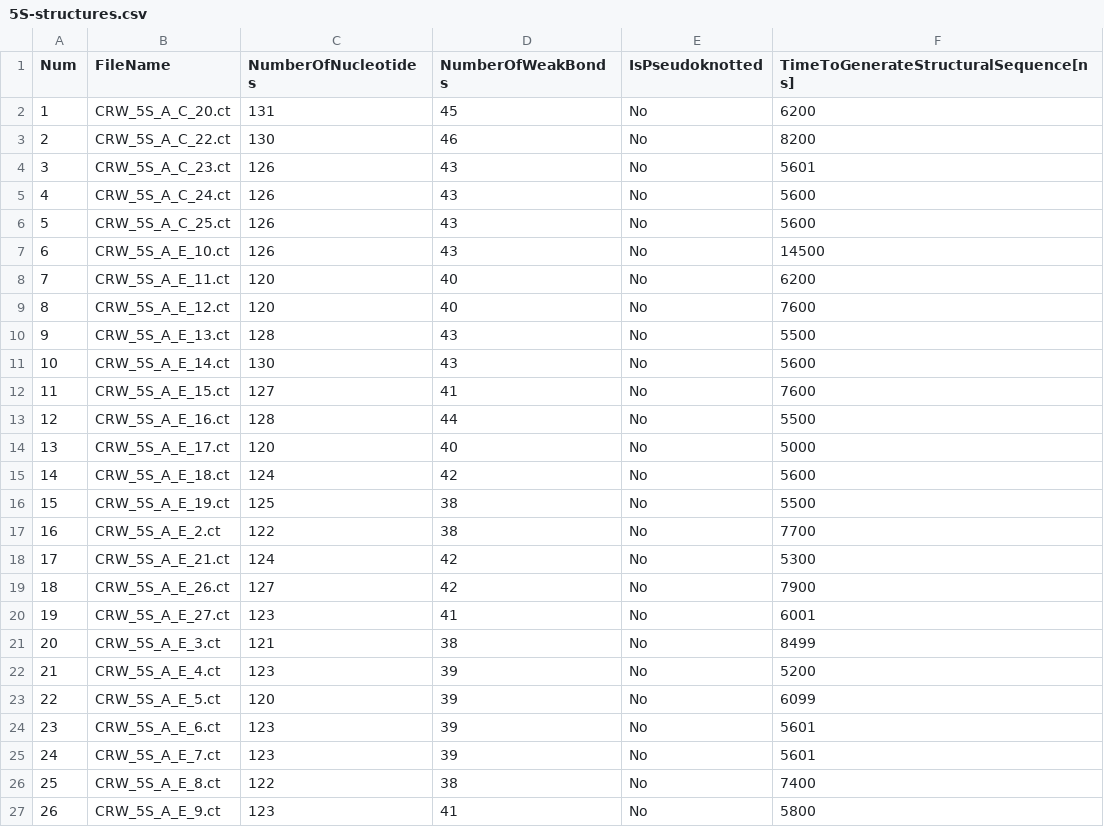
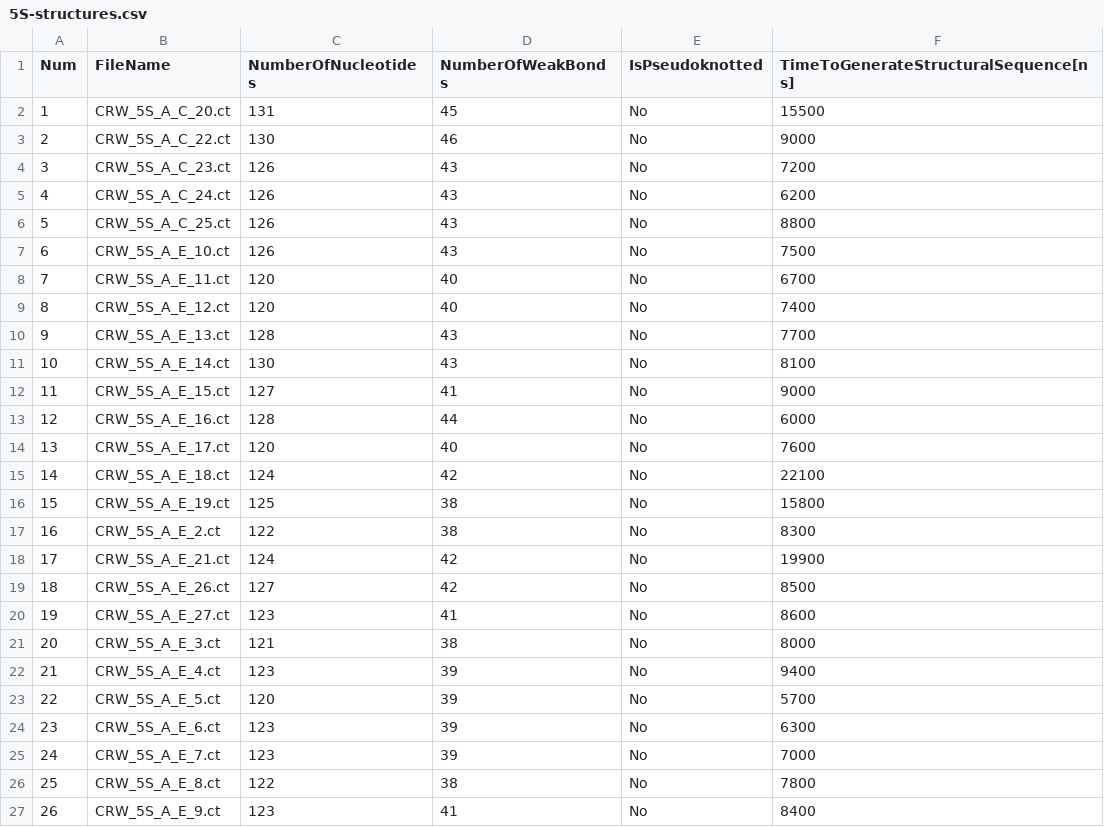
Before and after one commit to federicodipetta/TaxonClassifierModified, a CSV file: BenchMark/ct/Archaea/5S/5S-structures.csv, drawn as a sheet.

```diff
--- a/BenchMark/ct/Archaea/5S/5S-structures.csv
+++ b/BenchMark/ct/Archaea/5S/5S-structures.csv
@@ -1,27 +1,27 @@
 Num,FileName,NumberOfNucleotides,NumberOfWeakBonds,IsPseudoknotted,TimeToGenerateStructuralSequence[ns]
-1,"CRW_5S_A_C_20.ct",131,45,No,6200
-2,"CRW_5S_A_C_22.ct",130,46,No,8200
-3,"CRW_5S_A_C_23.ct",126,43,No,5601
-4,"CRW_5S_A_C_24.ct",126,43,No,5600
-5,"CRW_5S_A_C_25.ct",126,43,No,5600
-6,"CRW_5S_A_E_10.ct",126,43,No,14500
-7,"CRW_5S_A_E_11.ct",120,40,No,6200
-8,"CRW_5S_A_E_12.ct",120,40,No,7600
-9,"CRW_5S_A_E_13.ct",128,43,No,5500
-10,"CRW_5S_A_E_14.ct",130,43,No,5600
-11,"CRW_5S_A_E_15.ct",127,41,No,7600
-12,"CRW_5S_A_E_16.ct",128,44,No,5500
-13,"CRW_5S_A_E_17.ct",120,40,No,5000
-14,"CRW_5S_A_E_18.ct",124,42,No,5600
-15,"CRW_5S_A_E_19.ct",125,38,No,5500
-16,"CRW_5S_A_E_2.ct",122,38,No,7700
-17,"CRW_5S_A_E_21.ct",124,42,No,5300
-18,"CRW_5S_A_E_26.ct",127,42,No,7900
-19,"CRW_5S_A_E_27.ct",123,41,No,6001
-20,"CRW_5S_A_E_3.ct",121,38,No,8499
-21,"CRW_5S_A_E_4.ct",123,39,No,5200
-22,"CRW_5S_A_E_5.ct",120,39,No,6099
-23,"CRW_5S_A_E_6.ct",123,39,No,5601
-24,"CRW_5S_A_E_7.ct",123,39,No,5601
-25,"CRW_5S_A_E_8.ct",122,38,No,7400
-26,"CRW_5S_A_E_9.ct",123,41,No,5800
+1,"CRW_5S_A_C_20.ct",131,45,No,15500
+2,"CRW_5S_A_C_22.ct",130,46,No,9000
+3,"CRW_5S_A_C_23.ct",126,43,No,7200
+4,"CRW_5S_A_C_24.ct",126,43,No,6200
+5,"CRW_5S_A_C_25.ct",126,43,No,8800
+6,"CRW_5S_A_E_10.ct",126,43,No,7500
+7,"CRW_5S_A_E_11.ct",120,40,No,6700
+8,"CRW_5S_A_E_12.ct",120,40,No,7400
+9,"CRW_5S_A_E_13.ct",128,43,No,7700
+10,"CRW_5S_A_E_14.ct",130,43,No,8100
+11,"CRW_5S_A_E_15.ct",127,41,No,9000
+12,"CRW_5S_A_E_16.ct",128,44,No,6000
+13,"CRW_5S_A_E_17.ct",120,40,No,7600
+14,"CRW_5S_A_E_18.ct",124,42,No,22100
+15,"CRW_5S_A_E_19.ct",125,38,No,15800
+16,"CRW_5S_A_E_2.ct",122,38,No,8300
+17,"CRW_5S_A_E_21.ct",124,42,No,19900
+18,"CRW_5S_A_E_26.ct",127,42,No,8500
+19,"CRW_5S_A_E_27.ct",123,41,No,8600
+20,"CRW_5S_A_E_3.ct",121,38,No,8000
+21,"CRW_5S_A_E_4.ct",123,39,No,9400
+22,"CRW_5S_A_E_5.ct",120,39,No,5700
+23,"CRW_5S_A_E_6.ct",123,39,No,6300
+24,"CRW_5S_A_E_7.ct",123,39,No,7000
+25,"CRW_5S_A_E_8.ct",122,38,No,7800
+26,"CRW_5S_A_E_9.ct",123,41,No,8400
```
Also changed, not shown: BenchMark/ct/Archaea/16S/16S-structures.csv, BenchMark/ct/Archaea/23S/23S-structures.csv, 42 other files.
